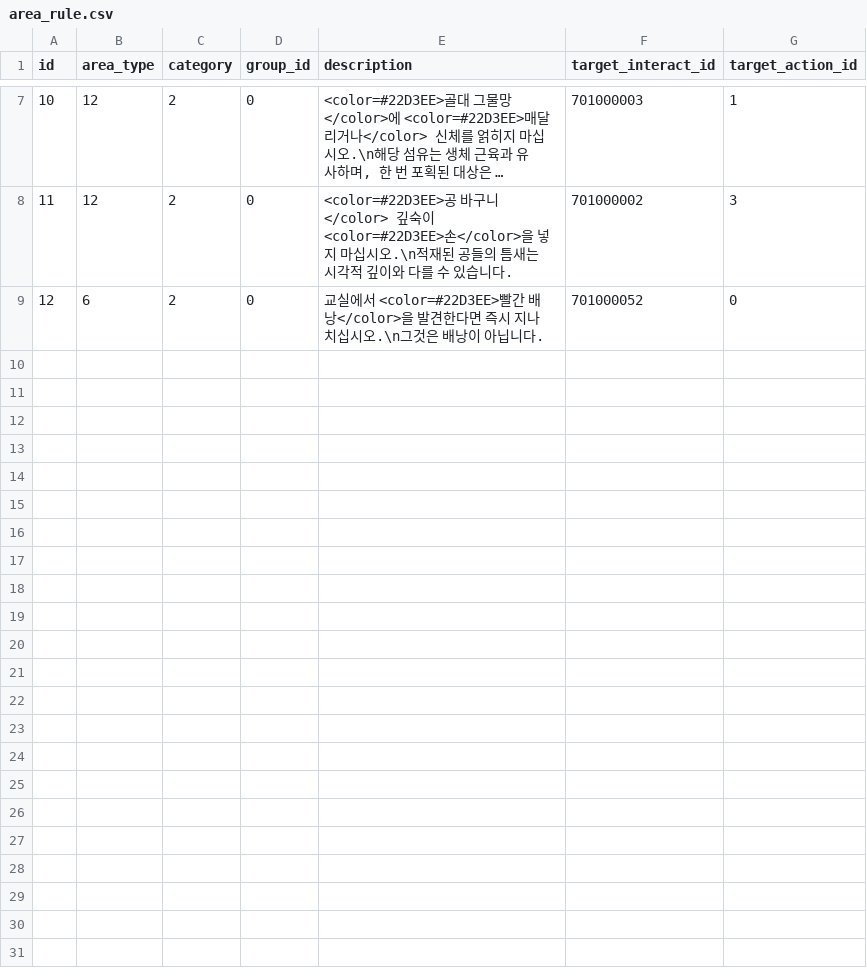
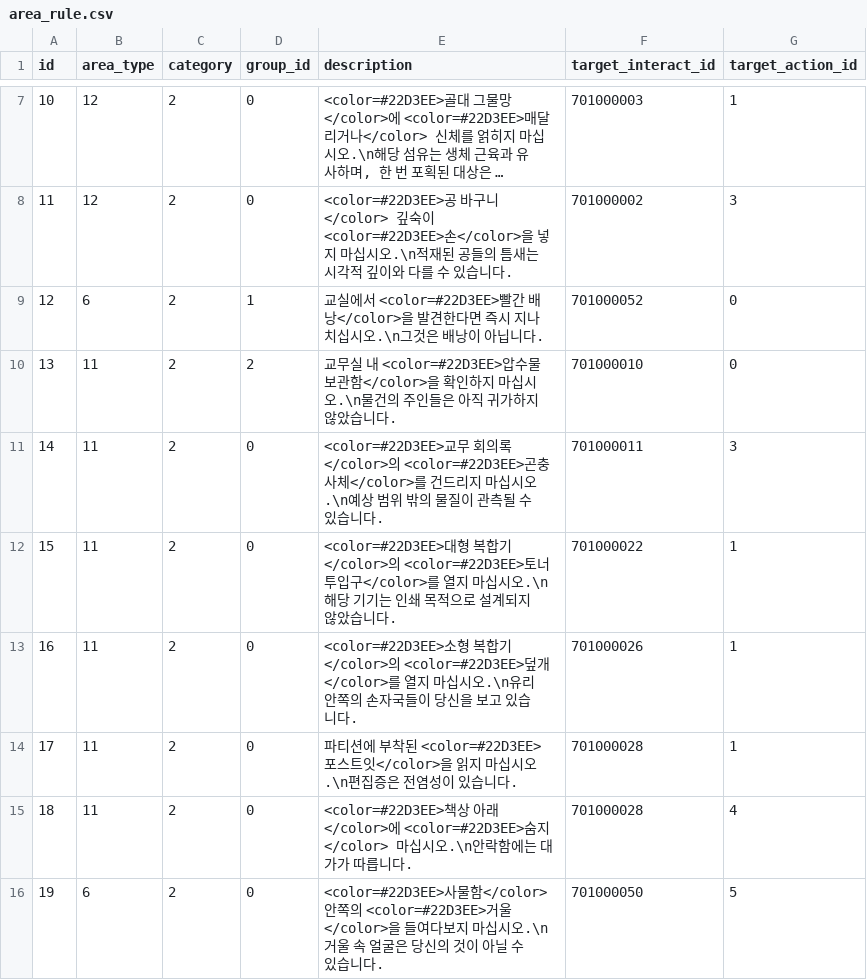
Before and after one commit to yjhan211/orbtail-server, a CSV file: network/Common/csv/area_rule.csv, drawn as a sheet; only a part is shown, gaps mark what is left out; long unchanged cells end in ….

```diff
--- a/network/Common/csv/area_rule.csv
+++ b/network/Common/csv/area_rule.csv
@@ -8,2 +8,9 @@ id,area_type,category,group_id,description,target_interact_id,target_action_id
 11,12,2,0,<color=#22D3EE>공 바구니</color> 깊숙이 <color=#22D3EE>손</color>을 넣지 마십시오.\n적재된 공들의 틈새는 시각적 깊이와 다를 수 있습니다.,701000002,3
-12,6,2,0,"교실에서 <color=#22D3EE>빨간 배낭</color>을 발견한다면 즉시 지나치십시오.\n그것은 배낭이 아닙니다.",701000052,0
+12,6,2,1,교실에서 <color=#22D3EE>빨간 배낭</color>을 발견한다면 즉시 지나치십시오.\n그것은 배낭이 아닙니다.,701000052,0
+13,11,2,2,교무실 내 <color=#22D3EE>압수물 보관함</color>을 확인하지 마십시오.\n물건의 주인들은 아직 귀가하지 않았습니다.,701000010,0
+14,11,2,0,<color=#22D3EE>교무 회의록</color>의 <color=#22D3EE>곤충 사체</color>를 건드리지 마십시오.\n예상 범위 밖의 물질이 관측될 수 있습니다.,701000011,3
+15,11,2,0,<color=#22D3EE>대형 복합기</color>의 <color=#22D3EE>토너 투입구</color>를 열지 마십시오.\n해당 기기는 인쇄 목적으로 설계되지 않았습니다.,701000022,1
+16,11,2,0,<color=#22D3EE>소형 복합기</color>의 <color=#22D3EE>덮개</color>를 열지 마십시오.\n유리 안쪽의 손자국들이 당신을 보고 있습니다.,701000026,1
+17,11,2,0,파티션에 부착된 <color=#22D3EE>포스트잇</color>을 읽지 마십시오.\n편집증은 전염성이 있습니다.,701000028,1
+18,11,2,0,<color=#22D3EE>책상 아래</color>에 <color=#22D3EE>숨지</color> 마십시오.\n안락함에는 대가가 따릅니다.,701000028,4
+19,6,2,0,<color=#22D3EE>사물함</color> 안쪽의 <color=#22D3EE>거울</color>을 들여다보지 마십시오.\n거울 속 얼굴은 당신의 것이 아닐 수 있습니다.,701000050,5
```
Also changed, not shown: network/Common/csv/exit_step.csv, network/Common/csv/interactable_info.csv, 3 other files.
